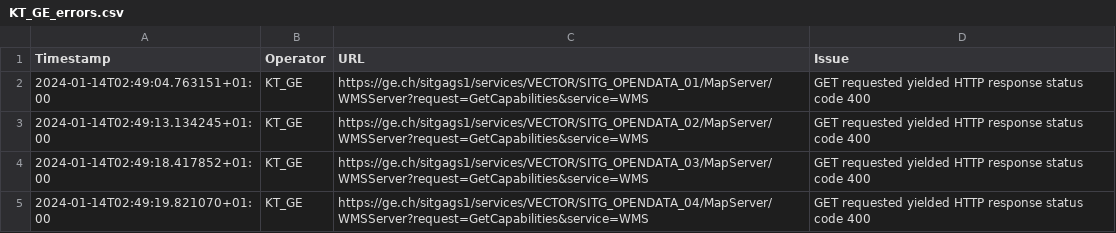
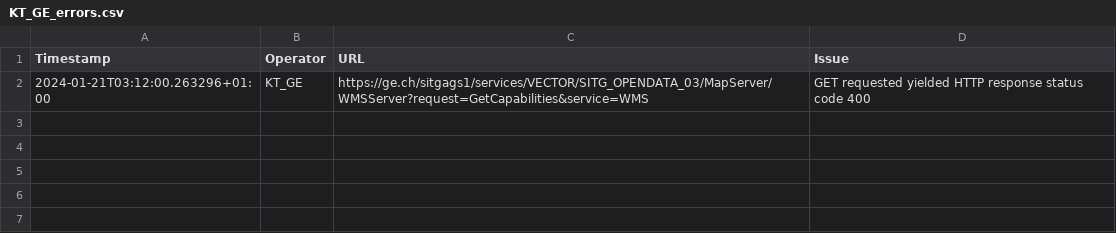
Before and after one commit to davidoesch/geoservice_harvester_poc, a CSV file: tools/KT_GE_errors.csv, drawn as a sheet.

```diff
--- a/tools/KT_GE_errors.csv
+++ b/tools/KT_GE_errors.csv
@@ -1,5 +1,2 @@
 Timestamp,Operator,URL,Issue
-2024-01-14T02:49:04.763151+01:00,KT_GE,https://ge.ch/sitgags1/services/VECTOR/SITG_OPENDATA_01/MapServer/WMSServer?request=GetCapabilities&service=WMS,"GET requested yielded HTTP response status code 400"
-2024-01-14T02:49:13.134245+01:00,KT_GE,https://ge.ch/sitgags1/services/VECTOR/SITG_OPENDATA_02/MapServer/WMSServer?request=GetCapabilities&service=WMS,"GET requested yielded HTTP response status code 400"
-2024-01-14T02:49:18.417852+01:00,KT_GE,https://ge.ch/sitgags1/services/VECTOR/SITG_OPENDATA_03/MapServer/WMSServer?request=GetCapabilities&service=WMS,"GET requested yielded HTTP response status code 400"
-2024-01-14T02:49:19.821070+01:00,KT_GE,https://ge.ch/sitgags1/services/VECTOR/SITG_OPENDATA_04/MapServer/WMSServer?request=GetCapabilities&service=WMS,"GET requested yielded HTTP response status code 400"
+2024-01-21T03:12:00.263296+01:00,KT_GE,https://ge.ch/sitgags1/services/VECTOR/SITG_OPENDATA_03/MapServer/WMSServer?request=GetCapabilities&service=WMS,"GET requested yielded HTTP response status code 400"
```
Also changed, not shown: tools/KT_FR_errors.csv, tools/KT_GR_errors.csv, 4 other files.
